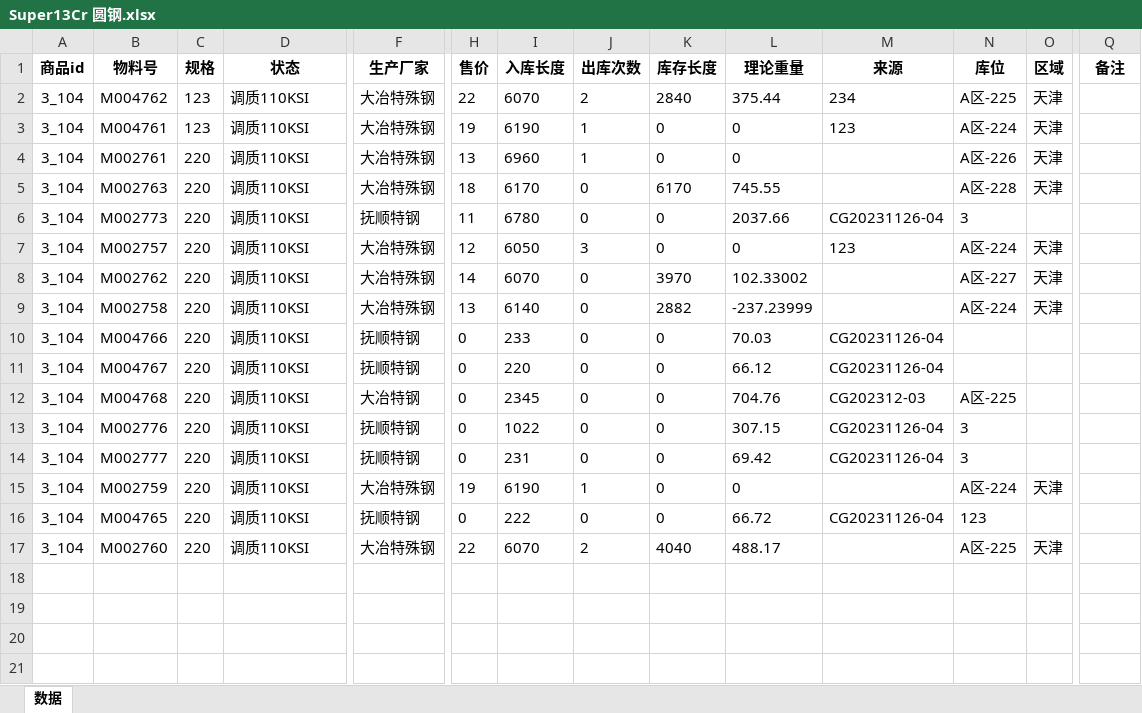
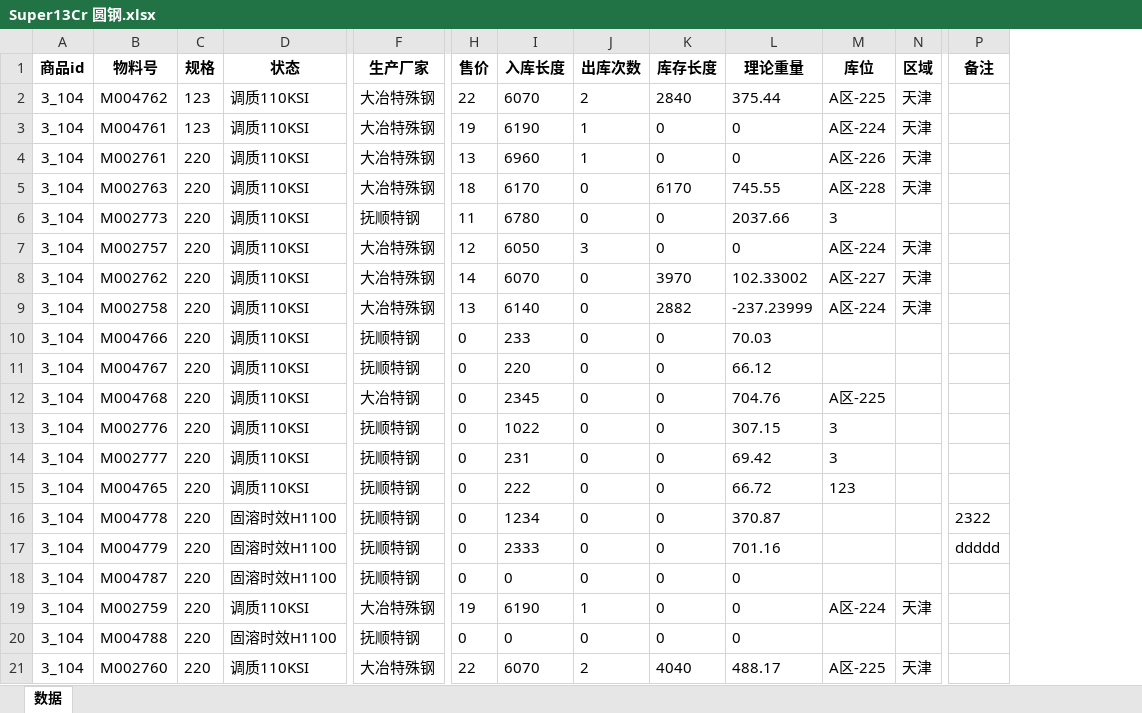
Before and after one commit to samlink/wx_stock, an Excel workbook: download/Super13Cr 圆钢.xlsx, sheet 数据, drawn as a sheet; only a part is shown, gaps mark what is left out; values as stored, in another font and other column widths than the file's, no borders; removed rows and columns are numbered as before the commit, all else as after; rows hold the shown columns only; the diff names each change by its address in the sheet, - before the commit and + after, or states it on an @@ line.

```diff
--- a/download/Super13Cr 圆钢.xlsx (sheet 数据)
+++ b/download/Super13Cr 圆钢.xlsx (sheet 数据)
-column M (来源), rows 2-14: 234 | 123 |  |  | CG20231126-04 | 123 |  |  | CG20231126-04 | CG20231126-04 | CG202312-03 | CG20231126-04 | CG20231126-04
@@ row 16 moved to row 15: 3_104 @@
+row 16: 3_104 | M004778 | 220 | 固溶时效H1100 | 抚顺特钢 | 0 | 1234 | 0 | 0 | 370.87 |  |  | 2322
+row 17: 3_104 | M004779 | 220 | 固溶时效H1100 | 抚顺特钢 | 0 | 2333 | 0 | 0 | 701.16 |  |  | ddddd
+row 18: 3_104 | M004787 | 220 | 固溶时效H1100 | 抚顺特钢 | 0 | 0 | 0 | 0 | 0
+row 20: 3_104 | M004788 | 220 | 固溶时效H1100 | 抚顺特钢 | 0 | 0 | 0 | 0 | 0
```
Also changed, not shown: download/供应商.xlsx, 导入更新格式.xlsx, 7 other files.
